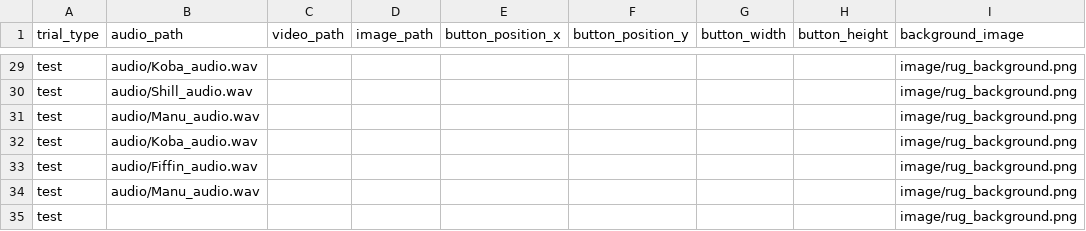
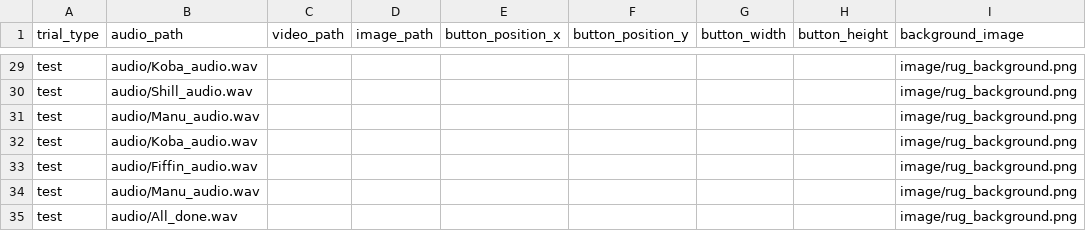
Before and after one commit to ebreitfeld/CourtneyThesis, a CSV file: central_data_1.csv, drawn as a sheet; only a part is shown, gaps mark what is left out; the diff names each change by its address in the sheet, - before the commit and + after, or states it on an @@ line.

Commit message:
all done audio

```diff
--- a/central_data_1.csv
+++ b/central_data_1.csv
-B35 (audio_path): (empty)
+B35 (audio_path): audio/All_done.wav
```
